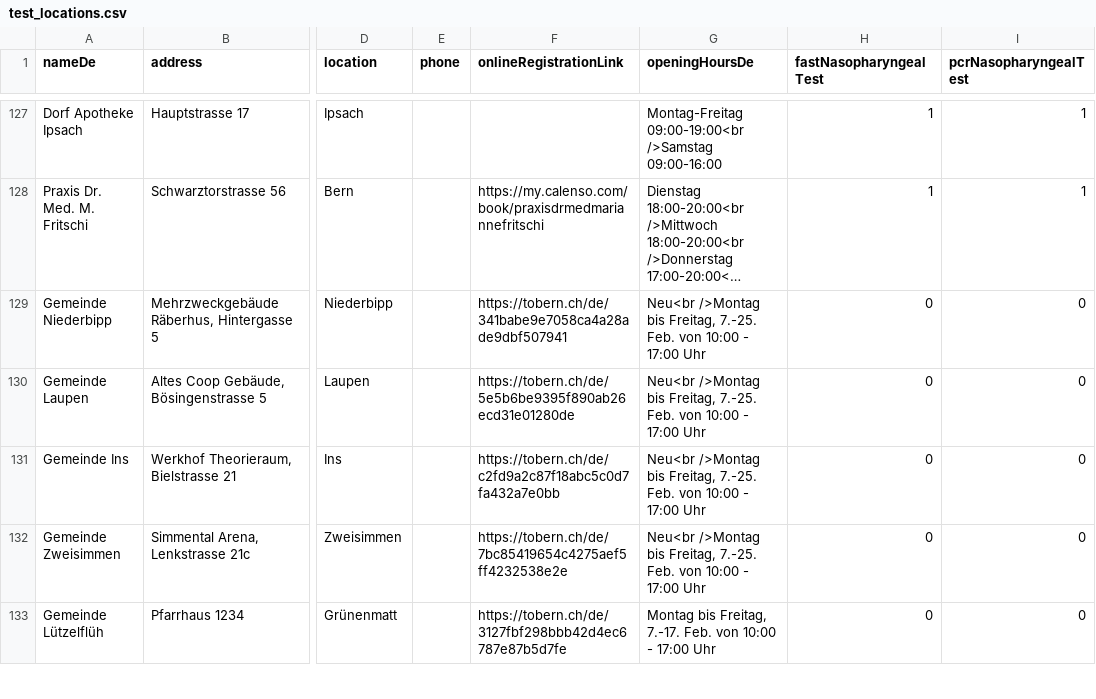
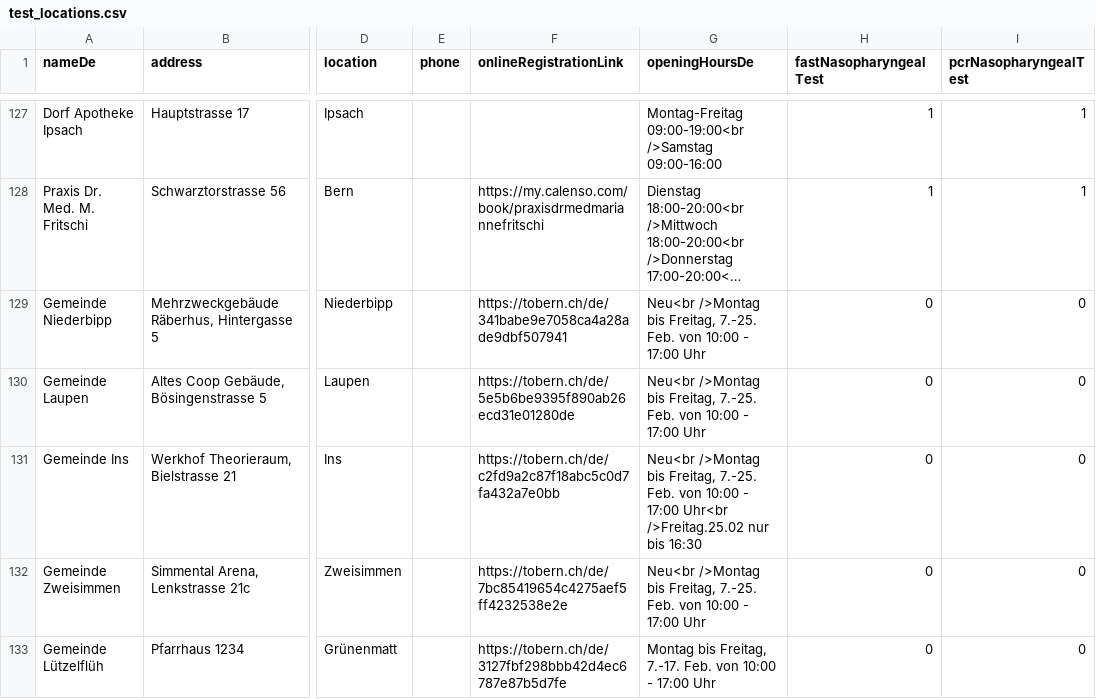
Before and after one commit to openDataBE/TestOffer, a CSV file: test_locations.csv, drawn as a sheet; only a part is shown, gaps mark what is left out; long unchanged cells end in …; the diff names each change by its address in the sheet, - before the commit and + after, or states it on an @@ line.

Commit message:
Update test_locations.csv

```diff
--- a/test_locations.csv
+++ b/test_locations.csv
-G131 (openingHoursDe): …- 17:00 Uhr
+G131 (openingHoursDe): …- 17:00 Uhr<br />Freitag.25.02 nur bis 16:30
```
